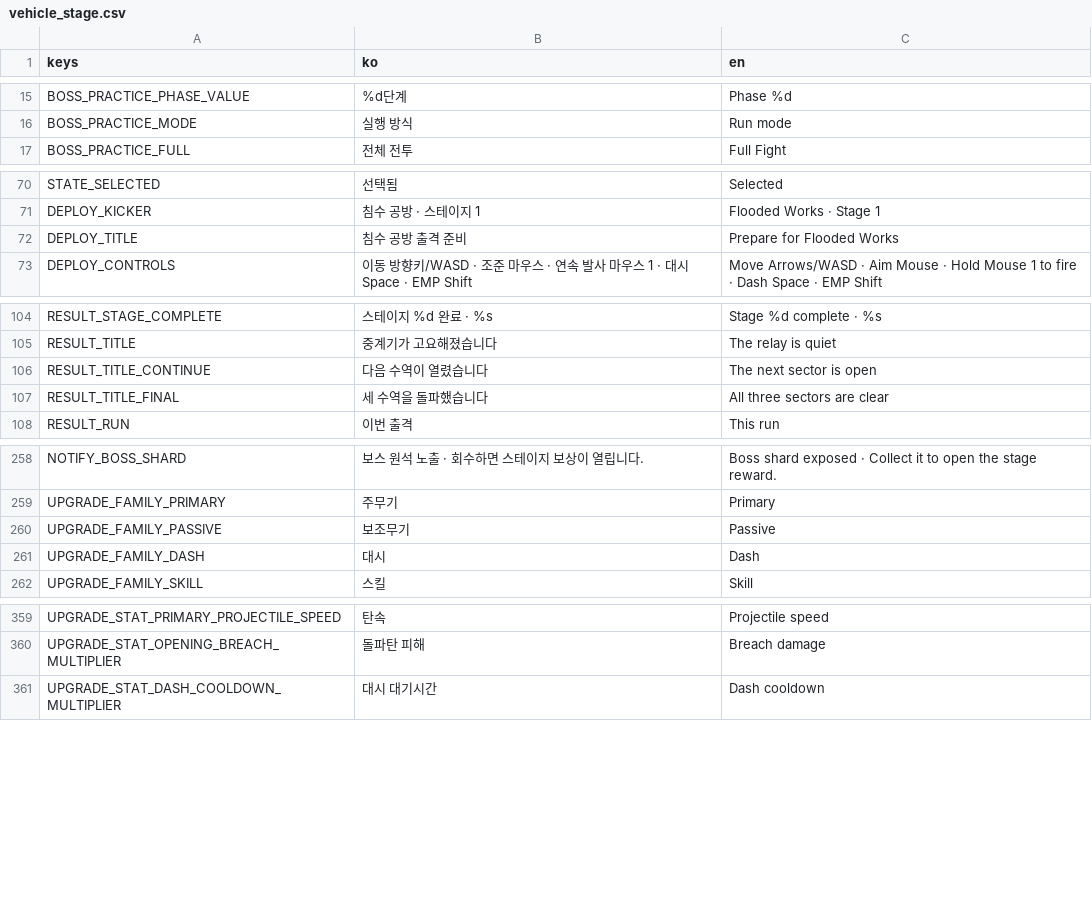
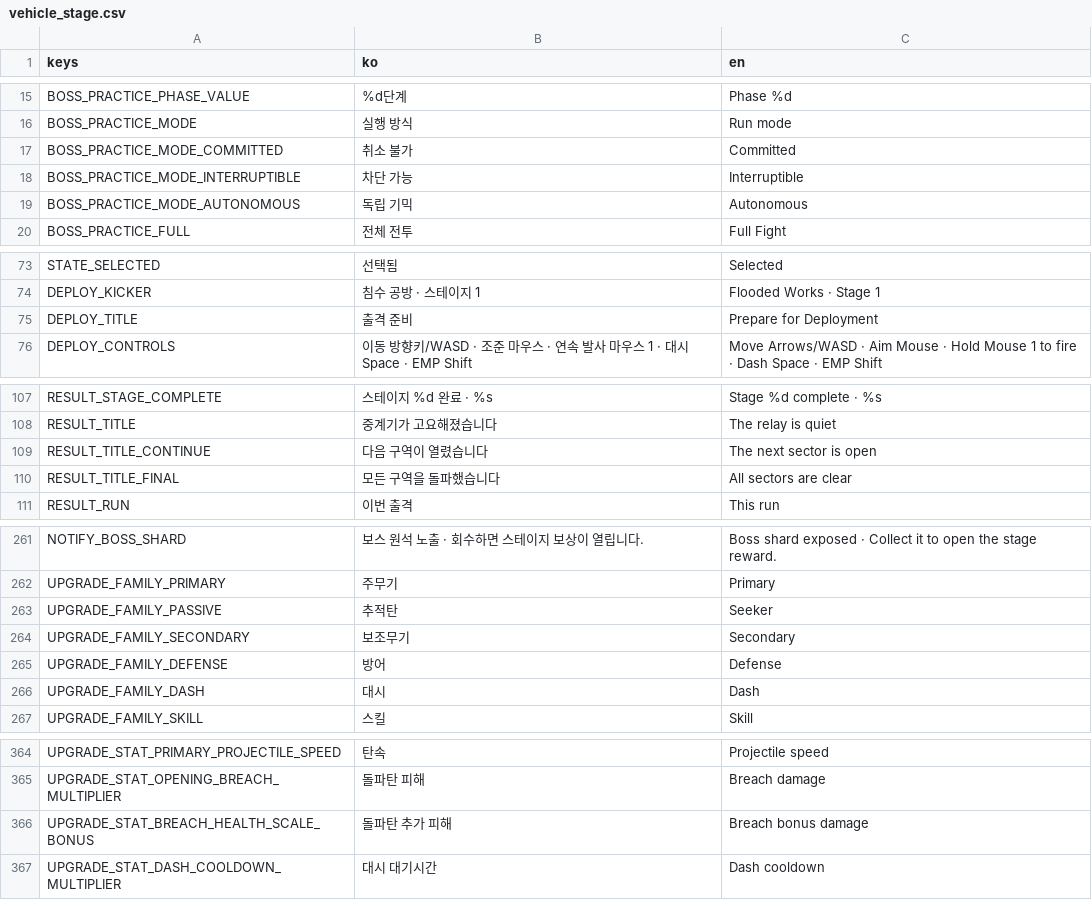
Before and after one commit to simpleusername96/cardborne-platformer, a CSV file: localization/vehicle_stage.csv, drawn as a sheet; only a part is shown, gaps mark what is left out; the diff covers the shown part only.

Commit message:
fix: close upgrade UI localization and overflow

```diff
--- a/localization/vehicle_stage.csv
+++ b/localization/vehicle_stage.csv
@@ -16,2 +16,5 @@ BOSS_PRACTICE_PHASE_VALUE,"%d단계","Phase %d"
 BOSS_PRACTICE_MODE,"실행 방식","Run mode"
+BOSS_PRACTICE_MODE_COMMITTED,"취소 불가","Committed"
+BOSS_PRACTICE_MODE_INTERRUPTIBLE,"차단 가능","Interruptible"
+BOSS_PRACTICE_MODE_AUTONOMOUS,"독립 기믹","Autonomous"
 BOSS_PRACTICE_FULL,"전체 전투","Full Fight"
@@ -71,3 +74,3 @@ STATE_SELECTED,"선택됨","Selected"
 DEPLOY_KICKER,"침수 공방 · 스테이지 1","Flooded Works · Stage 1"
-DEPLOY_TITLE,"침수 공방 출격 준비","Prepare for Flooded Works"
+DEPLOY_TITLE,"출격 준비","Prepare for Deployment"
 DEPLOY_CONTROLS,"이동 방향키/WASD · 조준 마우스 · 연속 발사 마우스 1 · 대시 Space · EMP Shift","Move Arrows/WASD · Aim Mouse · Hold Mouse 1 to fire · Dash Space · EMP Shift"
@@ -105,4 +108,4 @@ RESULT_STAGE_COMPLETE,"스테이지 %d 완료 · %s","Stage %d complete · %s"
 RESULT_TITLE,"중계기가 고요해졌습니다","The relay is quiet"
-RESULT_TITLE_CONTINUE,"다음 수역이 열렸습니다","The next sector is open"
-RESULT_TITLE_FINAL,"세 수역을 돌파했습니다","All three sectors are clear"
+RESULT_TITLE_CONTINUE,"다음 구역이 열렸습니다","The next sector is open"
+RESULT_TITLE_FINAL,"모든 구역을 돌파했습니다","All sectors are clear"
 RESULT_RUN,"이번 출격","This run"
@@ -259,3 +262,5 @@ NOTIFY_BOSS_SHARD,"보스 원석 노출 · 회수하면 스테이지 보상이
 UPGRADE_FAMILY_PRIMARY,"주무기","Primary"
-UPGRADE_FAMILY_PASSIVE,"보조무기","Passive"
+UPGRADE_FAMILY_PASSIVE,"추적탄","Seeker"
+UPGRADE_FAMILY_SECONDARY,"보조무기","Secondary"
+UPGRADE_FAMILY_DEFENSE,"방어","Defense"
 UPGRADE_FAMILY_DASH,"대시","Dash"
@@ -360,2 +365,3 @@ UPGRADE_STAT_PRIMARY_PROJECTILE_SPEED,"탄속","Projectile speed"
 UPGRADE_STAT_OPENING_BREACH_MULTIPLIER,"돌파탄 피해","Breach damage"
+UPGRADE_STAT_BREACH_HEALTH_SCALE_BONUS,"돌파탄 추가 피해","Breach bonus damage"
 UPGRADE_STAT_DASH_COOLDOWN_MULTIPLIER,"대시 대기시간","Dash cooldown"
```
Also changed, not shown: 5 edited cells elsewhere in this file, 11 other files.
